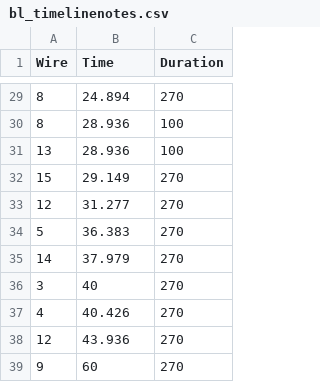
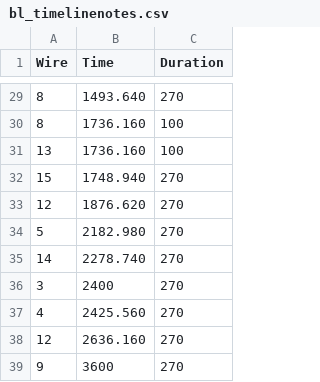
Before and after one commit to proxycase/blood_lines, a CSV file: bl_arduinoController/data/bl_timelinenotes.csv, drawn as a sheet; only a part is shown, gaps mark what is left out; the diff covers the shown part only.

Commit message:
edit time table as seconds instead of hours/minute/seconds. remove extraneous code

```diff
--- a/bl_arduinoController/data/bl_timelinenotes.csv
+++ b/bl_arduinoController/data/bl_timelinenotes.csv
@@ -29,11 +29,11 @@ Wire,Time,Duration
-8,24.894,270
-8,28.936,100
-13,28.936,100
-15,29.149,270
-12,31.277,270
-5,36.383,270
-14,37.979,270
-3,40,270
-4,40.426,270
-12,43.936,270
-9,60,270
+8,1493.640,270
+8,1736.160,100
+13,1736.160,100
+15,1748.940,270
+12,1876.620,270
+5,2182.980,270
+14,2278.740,270
+3,2400,270
+4,2425.560,270
+12,2636.160,270
+9,3600,270
```
Also changed, not shown: 27 edited cells elsewhere in this file, 6 other files.
